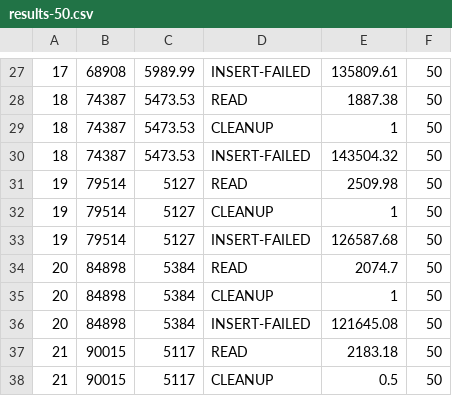
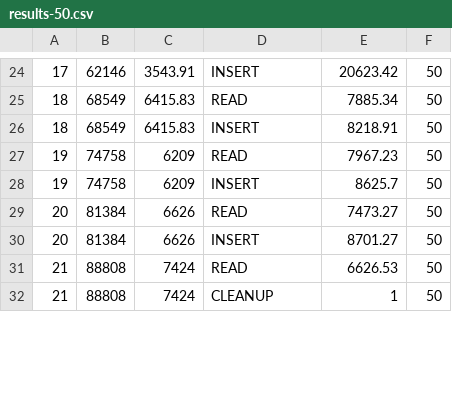
Before and after one commit to gabrielrodriguesrocha/PMD-2019-2, a CSV file: results/4-nodes/6-clients/couchbase2/workloadd_couchbase_custom/results-50.csv, drawn as a sheet; only a part is shown, gaps mark what is left out; the diff covers the shown part only.

```diff
--- a/results/4-nodes/6-clients/couchbase2/workloadd_couchbase_custom/results-50.csv
+++ b/results/4-nodes/6-clients/couchbase2/workloadd_couchbase_custom/results-50.csv
@@ -27,12 +24,9 @@
-17;68908;5989.99;INSERT-FAILED;135809.61;50
-18;74387;5473.53;READ;1887.38;50
-18;74387;5473.53;CLEANUP;1;50
-18;74387;5473.53;INSERT-FAILED;143504.32;50
-19;79514;5127;READ;2509.98;50
-19;79514;5127;CLEANUP;1;50
-19;79514;5127;INSERT-FAILED;126587.68;50
-20;84898;5384;READ;2074.7;50
-20;84898;5384;CLEANUP;1;50
-20;84898;5384;INSERT-FAILED;121645.08;50
-21;90015;5117;READ;2183.18;50
-21;90015;5117;CLEANUP;0.5;50
+17;62146;3543.91;INSERT;20623.42;50
+18;68549;6415.83;READ;7885.34;50
+18;68549;6415.83;INSERT;8218.91;50
+19;74758;6209;READ;7967.23;50
+19;74758;6209;INSERT;8625.7;50
+20;81384;6626;READ;7473.27;50
+20;81384;6626;INSERT;8701.27;50
+21;88808;7424;READ;6626.53;50
+21;88808;7424;CLEANUP;1;50
```
Also changed, not shown: 7 removed rows and 103 edited cells elsewhere in this file, results/4-nodes/6-clients/couchbase2/workloadd_couchbase_custom/results-100.csv, results/4-nodes/6-clients/couchbase2/workloadd_couchbase_custom/results-120.csv, 28 other files.
